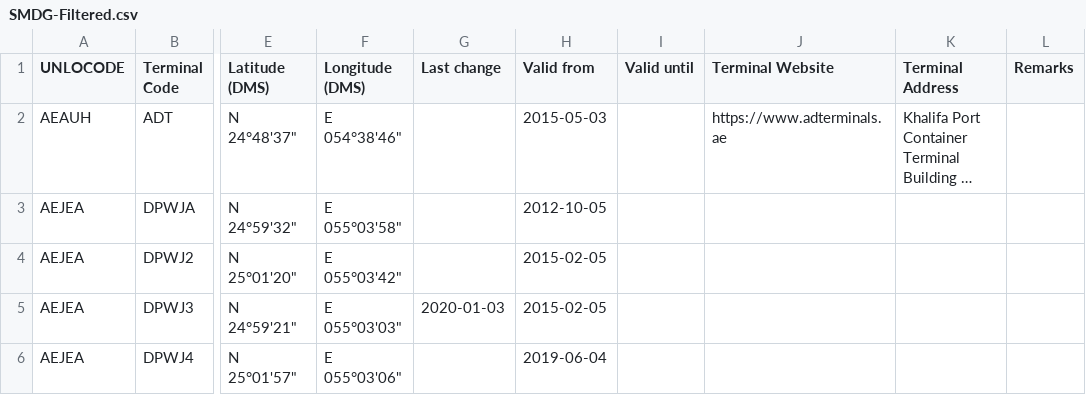
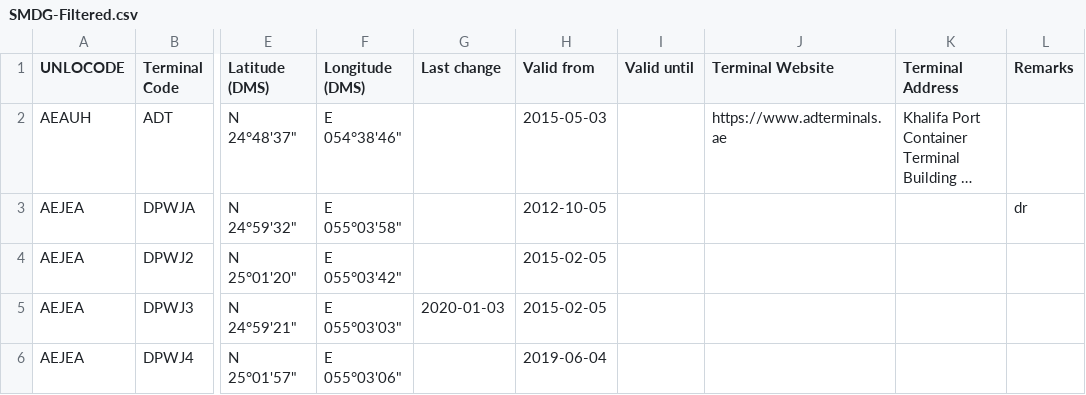
Before and after one commit to CIFConsulting/smdg-terminals, a CSV file: SMDG-Filtered.csv, drawn as a sheet; only a part is shown, gaps mark what is left out; long unchanged cells end in …; the diff names each change by its address in the sheet, - before the commit and + after, or states it on an @@ line.

Commit message:
Update SMDG-Filtered.csv
example change

```diff
--- a/SMDG-Filtered.csv
+++ b/SMDG-Filtered.csv
-L3 (Remarks): (empty)
+L3 (Remarks): dr
```
